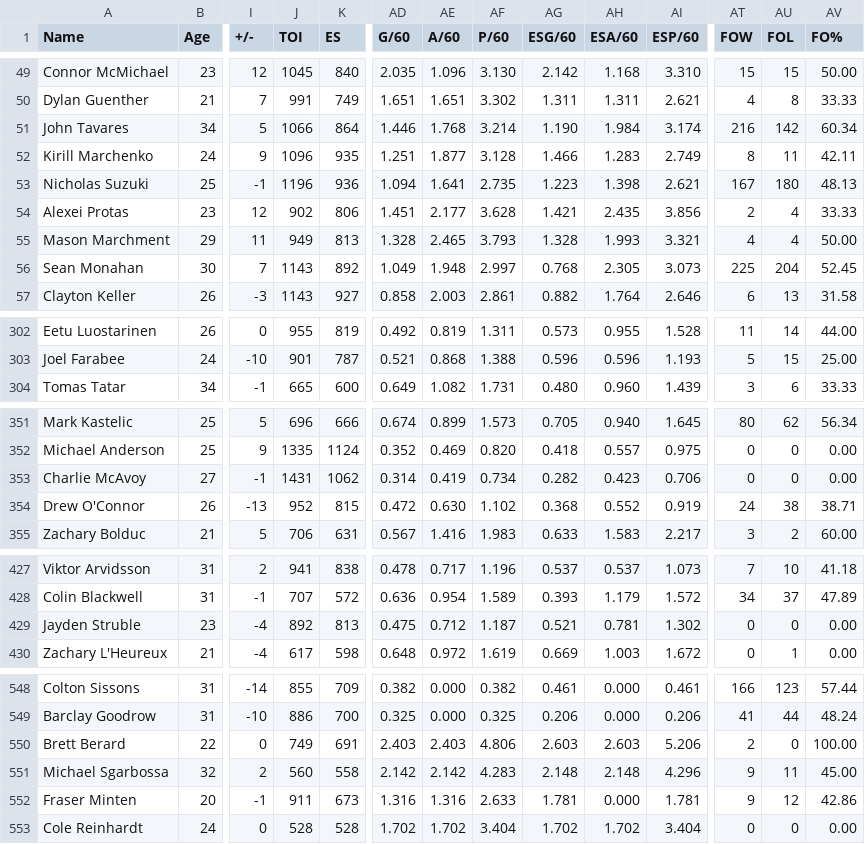
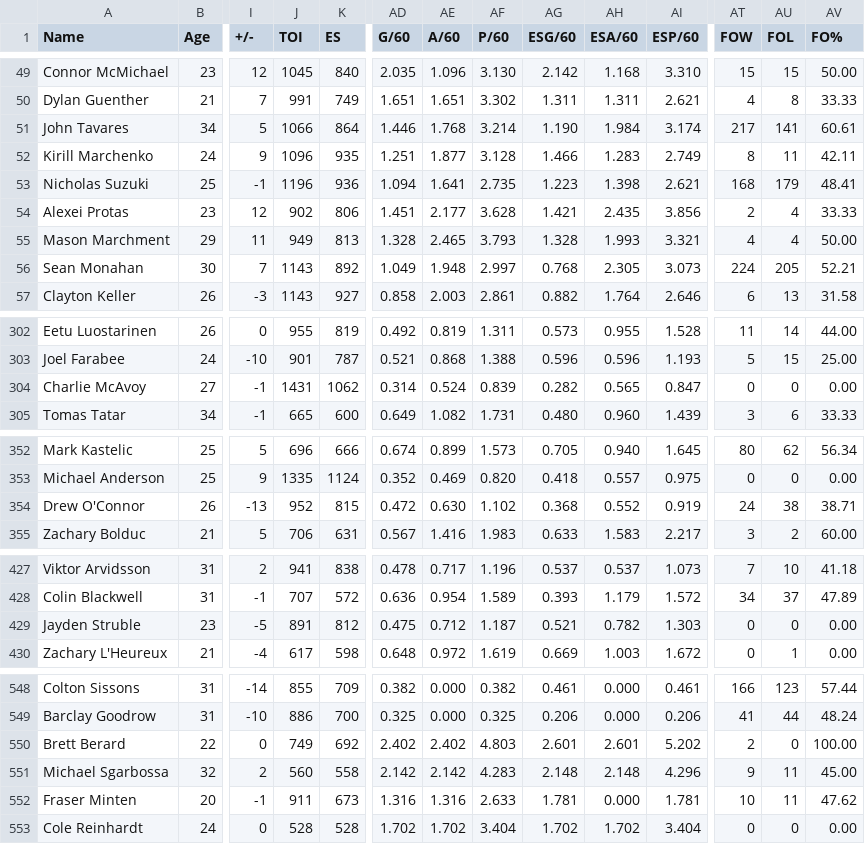
Before and after one commit to RileyZurrin/NHL-Points-Predictor, a CSV file: Website/data.csv, drawn as a sheet; only a part is shown, gaps mark what is left out; removed rows and columns are numbered as before the commit, all else as after; rows hold the shown columns only; the diff covers the shown part only; the diff names each change by its address in the sheet, - before the commit and + after, or states it on an @@ line.

```diff
--- a/Website/data.csv
+++ b/Website/data.csv
-AT51 (FOW): 216
+AT51 (FOW): 217
-AU51 (FOL): 142
+AU51 (FOL): 141
-AV51 (FO%): 60.34
+AV51 (FO%): 60.61
-AT53 (FOW): 167
+AT53 (FOW): 168
-AU53 (FOL): 180
+AU53 (FOL): 179
-AV53 (FO%): 48.13
+AV53 (FO%): 48.41
-AT56 (FOW): 225
+AT56 (FOW): 224
-AU56 (FOL): 204
+AU56 (FOL): 205
-AV56 (FO%): 52.45
+AV56 (FO%): 52.21
+row 304: Charlie McAvoy | 27 | -1 | 1431 | 1062 | 0.314 | 0.524 | 0.839 | 0.282 | 0.565 | 0.847 | 0 | 0 | 0.00
-row 353: Charlie McAvoy | 27 | -1 | 1431 | 1062 | 0.314 | 0.419 | 0.734 | 0.282 | 0.423 | 0.706 | 0 | 0 | 0.00
-I429 (+/-): -4
+I429 (+/-): -5
-J429 (TOI): 892
+J429 (TOI): 891
-K429 (ES): 813
+K429 (ES): 812
-AH429 (ESA/60): 0.781
+AH429 (ESA/60): 0.782
-AI429 (ESP/60): 1.302
+AI429 (ESP/60): 1.303
-K550 (ES): 691
+K550 (ES): 692
-AD550 (G/60): 2.403
+AD550 (G/60): 2.402
-AE550 (A/60): 2.403
+AE550 (A/60): 2.402
-AF550 (P/60): 4.806
+AF550 (P/60): 4.803
-AG550 (ESG/60): 2.603
+AG550 (ESG/60): 2.601
-AH550 (ESA/60): 2.603
+AH550 (ESA/60): 2.601
-AI550 (ESP/60): 5.206
+AI550 (ESP/60): 5.202
-AT552 (FOW): 9
+AT552 (FOW): 10
-AU552 (FOL): 12
+AU552 (FOL): 11
-AV552 (FO%): 42.86
+AV552 (FO%): 47.62
```
Also changed, not shown: 41 edited cells elsewhere in this file.
